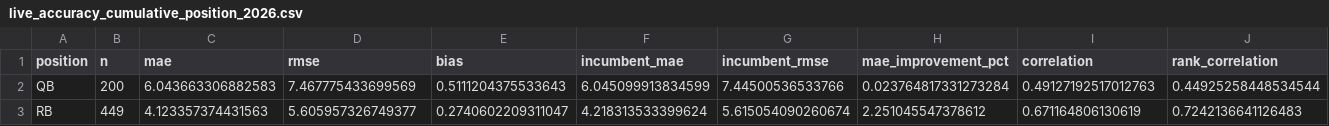
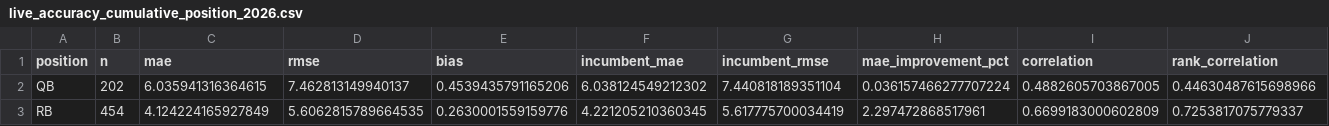
Before and after one commit to dpwrz/powers-newlon, a CSV file: output/live_accuracy_cumulative_position_2026.csv, drawn as a sheet; only a part is shown; the diff covers the shown part only; the diff names each change by its address in the sheet, - before the commit and + after, or states it on an @@ line.

```diff
--- a/output/live_accuracy_cumulative_position_2026.csv
+++ b/output/live_accuracy_cumulative_position_2026.csv
-B2 (n): 200
+B2 (n): 202
-C2 (mae): 6.043663306882583
+C2 (mae): 6.035941316364615
-D2 (rmse): 7.467775433699569
+D2 (rmse): 7.462813149940137
-E2 (bias): 0.5111204375533643
+E2 (bias): 0.4539435791165206
-F2 (incumbent_mae): 6.045099913834599
+F2 (incumbent_mae): 6.038124549212302
-G2 (incumbent_rmse): 7.44500536533766
+G2 (incumbent_rmse): 7.440818189351104
-H2 (mae_improvement_pct): 0.023764817331273284
+H2 (mae_improvement_pct): 0.036157466277707224
-I2 (correlation): 0.49127192517012763
+I2 (correlation): 0.4882605703867005
-J2 (rank_correlation): 0.44925258448534544
+J2 (rank_correlation): 0.44630487615698966
-B3 (n): 449
+B3 (n): 454
-C3 (mae): 4.123357374431563
+C3 (mae): 4.124224165927849
-D3 (rmse): 5.605957326749377
+D3 (rmse): 5.6062815789664535
-E3 (bias): 0.2740602209311047
+E3 (bias): 0.2630001559159776
-F3 (incumbent_mae): 4.218313533399624
+F3 (incumbent_mae): 4.221205210360345
-G3 (incumbent_rmse): 5.615054090260674
+G3 (incumbent_rmse): 5.617775700034419
-H3 (mae_improvement_pct): 2.251045547378612
+H3 (mae_improvement_pct): 2.297472868517961
-I3 (correlation): 0.671164806130619
+I3 (correlation): 0.6699183000602809
-J3 (rank_correlation): 0.7242136641126483
+J3 (rank_correlation): 0.7253817075779337
```
Also changed, not shown: 45 edited cells elsewhere in this file, output/live_accuracy_cumulative_summary_2026.csv, output/live_accuracy_weekly_position_2026.csv, 6 other files.
